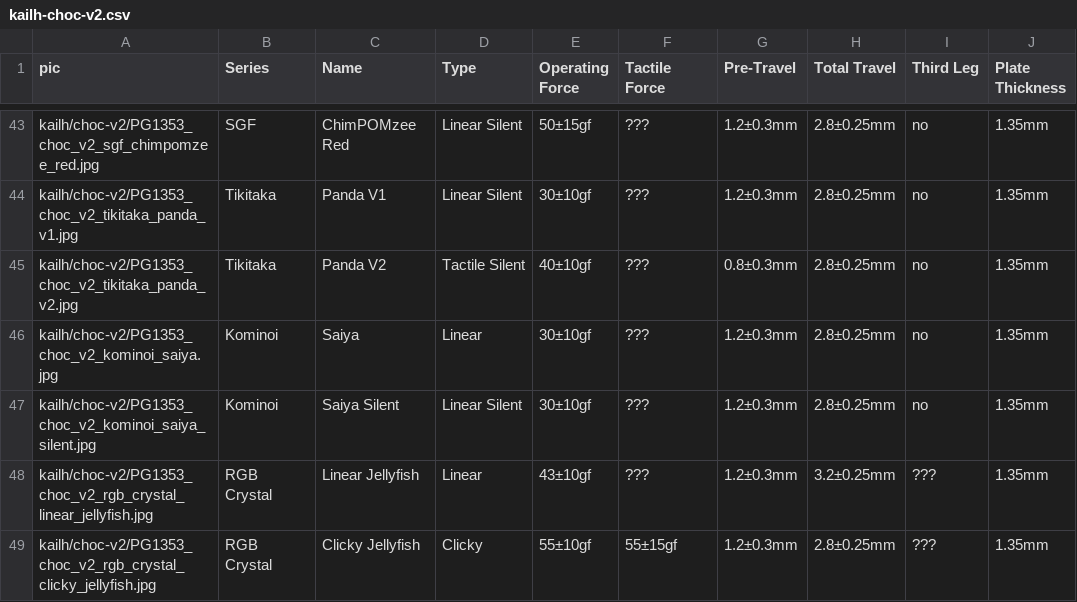
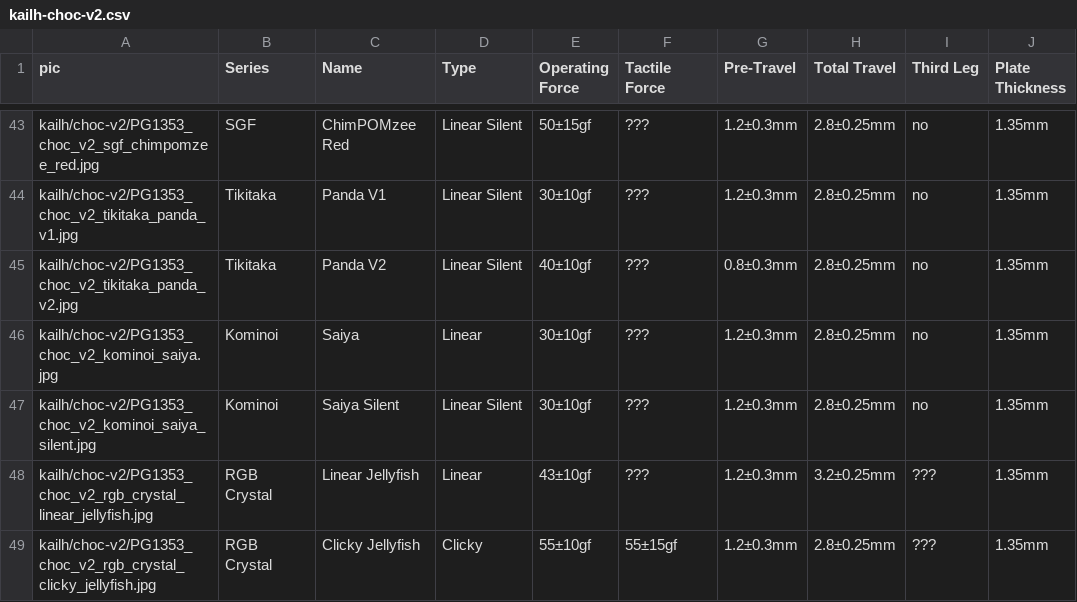
Before and after one commit to aroum/aroum.github.io, a CSV file: public/data/csv/kailh-choc-v2.csv, drawn as a sheet; only a part is shown, gaps mark what is left out; the diff names each change by its address in the sheet, - before the commit and + after, or states it on an @@ line.

Commit message:
update Panda V2 params

```diff
--- a/public/data/csv/kailh-choc-v2.csv
+++ b/public/data/csv/kailh-choc-v2.csv
-D45 (Type): Tactile Silent
+D45 (Type): Linear Silent
```
